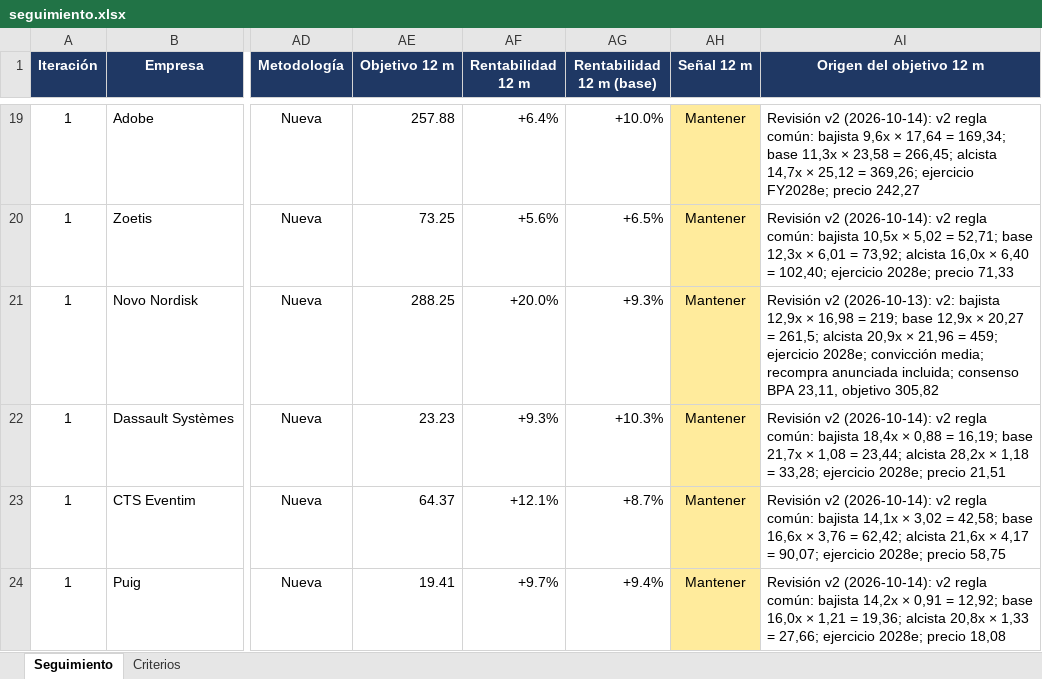
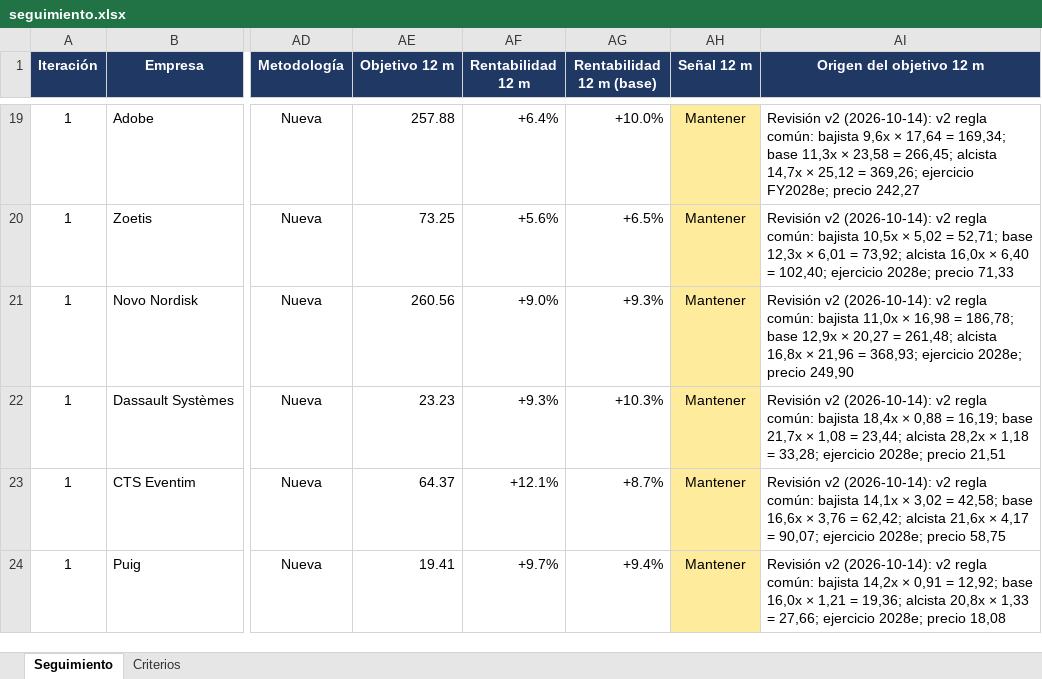
Before and after one commit to HotisS/analisis-inversion, an Excel workbook: seguimiento.xlsx, sheet Seguimiento, drawn as a sheet; only a part is shown, gaps mark what is left out; values as stored, in another font and other column widths than the file's, no borders; the diff covers the shown part only; the diff names each change by its address in the sheet, - before the commit and + after, or states it on an @@ line.

```diff
--- a/seguimiento.xlsx (sheet Seguimiento)
+++ b/seguimiento.xlsx (sheet Seguimiento)
-AE21 (Objetivo 12 m): 288.25
+AE21 (Objetivo 12 m): 260.56
-AF21 (Rentabilidad 12 m): +20.0%
+AF21 (Rentabilidad 12 m): +9.0%
-AI21 (Origen del objetivo 12 m): Revisión v2 (2026-10-13): v2: bajista 12,9x × 16,98 = 219; base 12,9x × 20,27 = 261,5; alcista 20,9x × 21,96 = 459; ejercicio 2028e; convicción media; recompra anunciada incluida; consenso BPA 23,11, objetivo 305,82
+AI21 (Origen del objetivo 12 m): Revisión v2 (2026-10-14): v2 regla común: bajista 11,0x × 16,98 = 186,78; base 12,9x × 20,27 = 261,48; alcista 16,8x × 21,96 = 368,93; ejercicio 2028e; precio 249,90
```
Also changed, not shown: 5 edited cells elsewhere in this sheet, 10 other files.
